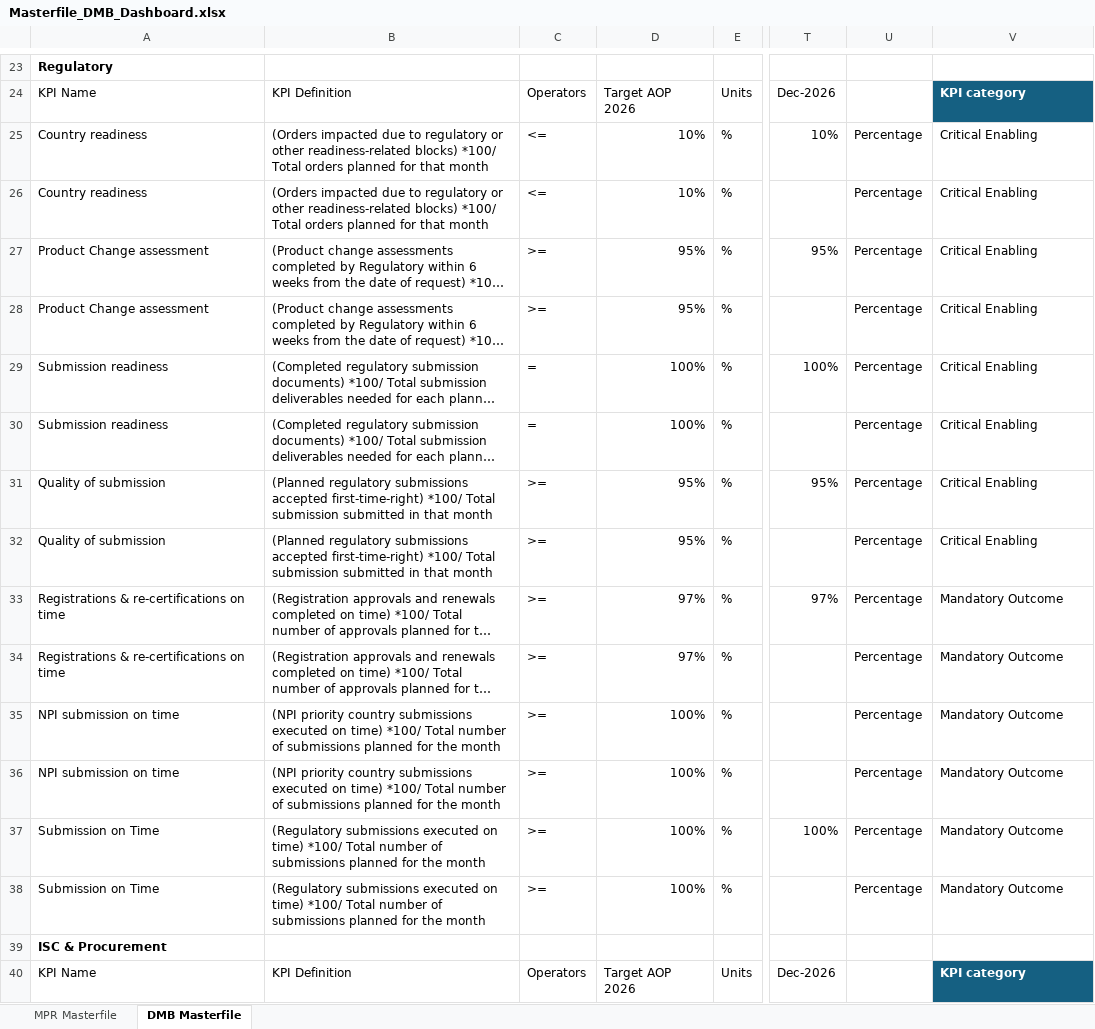
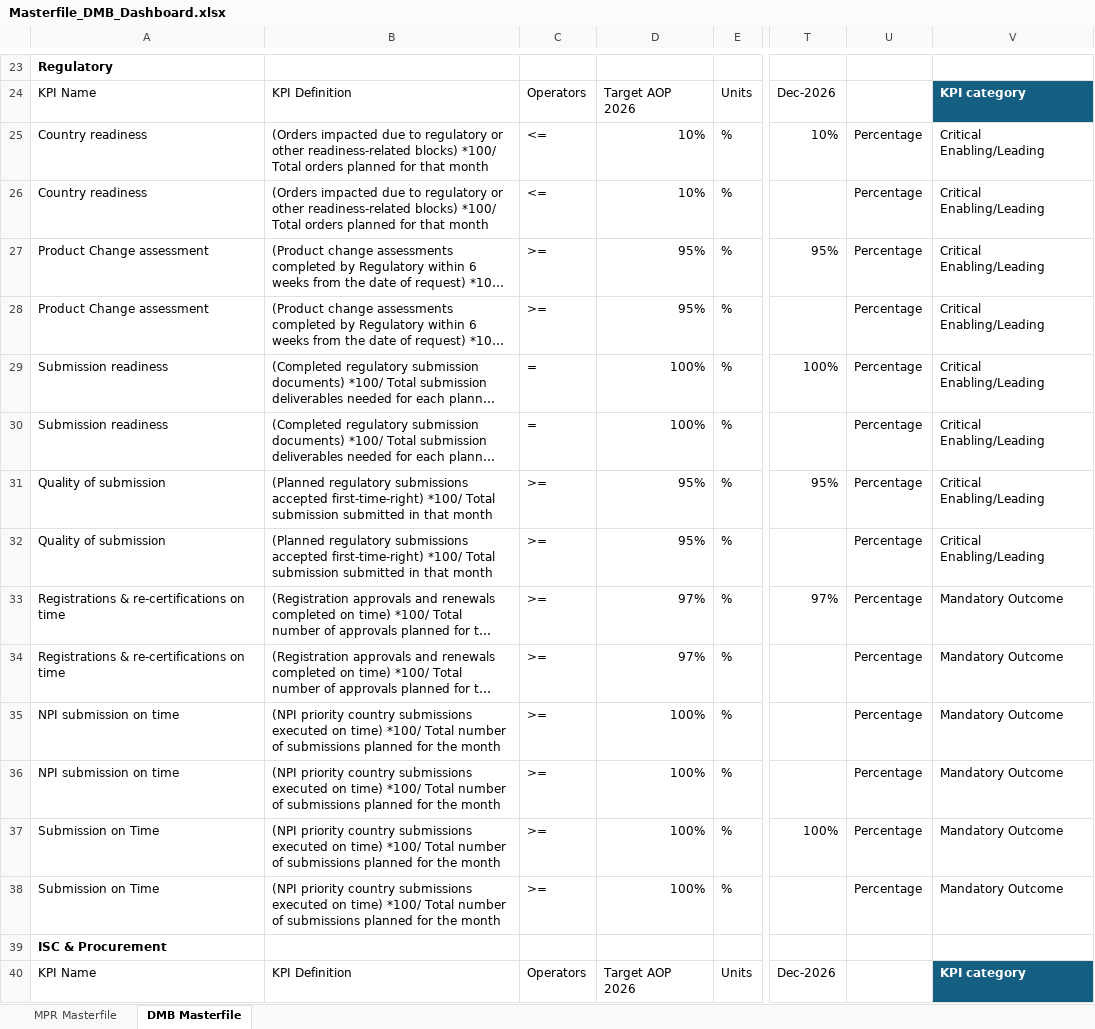
Before and after one commit to pratibha131/DMB-Dashboard, an Excel workbook: data/Masterfile_DMB_Dashboard.xlsx, sheet DMB Masterfile, drawn as a sheet; only a part is shown, gaps mark what is left out; long unchanged cells end in …; values as stored, in another font and other column widths than the file's, no borders; table styles not drawn; the diff covers the shown part only; the diff names each change by its address in the sheet, - before the commit and + after, or states it on an @@ line.

Commit message:
Auto-sync Masterfile_DMB_Dashboard.xlsx from SharePoint via live sync

```diff
--- a/data/Masterfile_DMB_Dashboard.xlsx (sheet DMB Masterfile)
+++ b/data/Masterfile_DMB_Dashboard.xlsx (sheet DMB Masterfile)
-V25:V32: Critical Enabling
+V25:V32: Critical Enabling/Leading
-B37:B38: (Regulatory submissions executed…
+B37:B38: (NPI priority country submissions executed…
```
Also changed, not shown: 157 edited cells elsewhere in this sheet, sheet MPR Masterfile, hidden cells.
